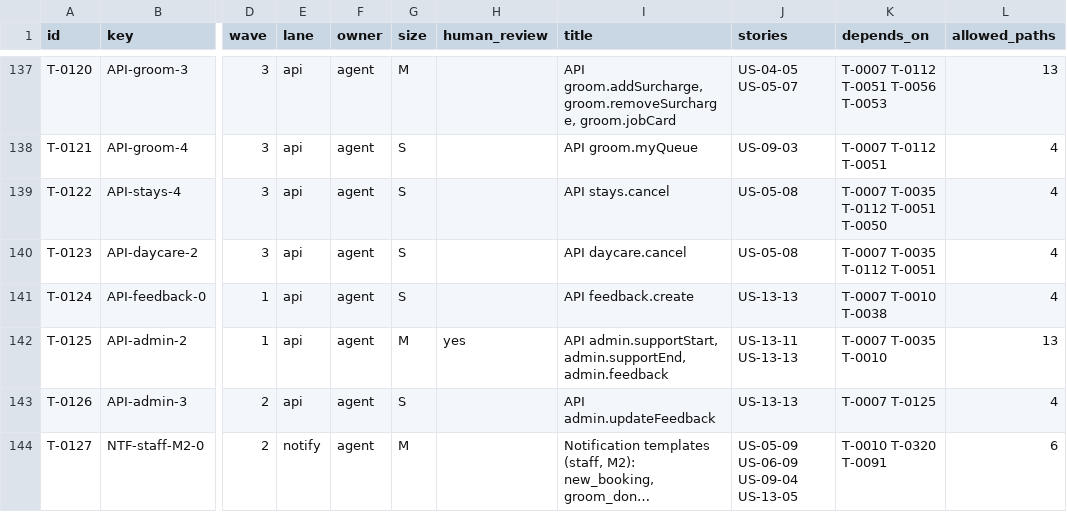
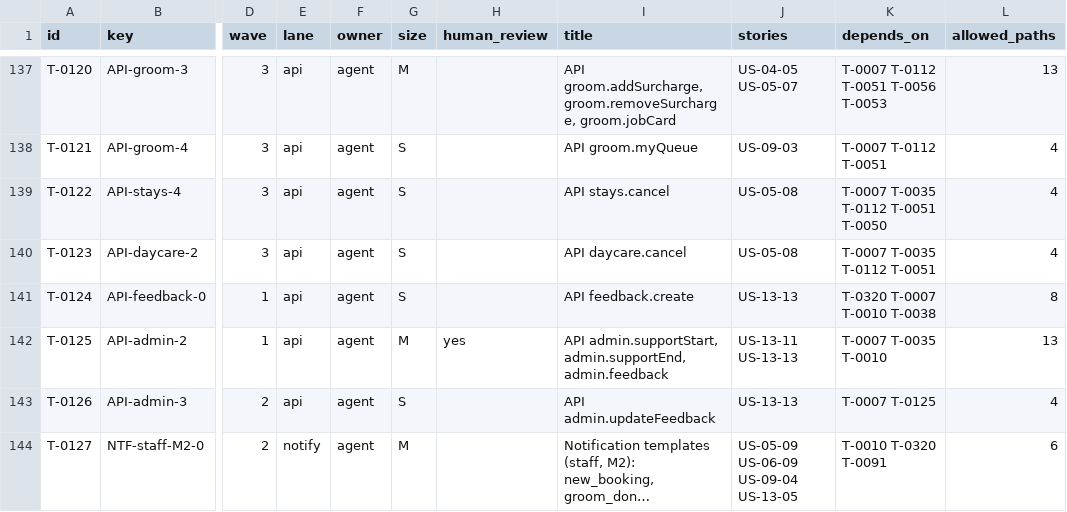
Before and after one commit to WoraphonDev/PetBooking, a CSV file: docs/tasks/tasks.csv, drawn as a sheet; only a part is shown, gaps mark what is left out; long unchanged cells end in …; the diff names each change by its address in the sheet, - before the commit and + after, or states it on an @@ line.

```diff
--- a/docs/tasks/tasks.csv
+++ b/docs/tasks/tasks.csv
-K141 (depends_on): T-0007 T-0010 T-0038
+K141 (depends_on): T-0320 T-0007 T-0010 T-0038
-L141 (allowed_paths): 4
+L141 (allowed_paths): 8
```
Also changed, not shown: 5 other files.
